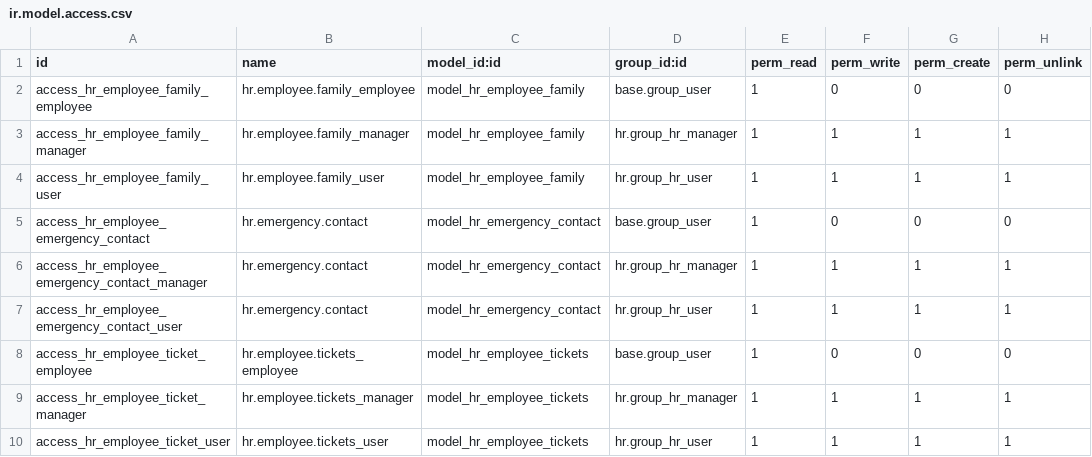
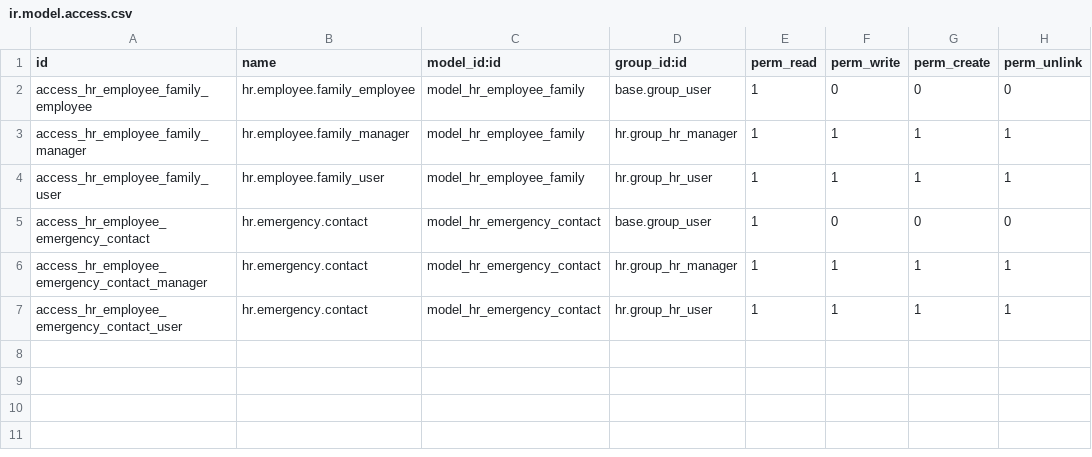
Before and after one commit to telenocodoo/SPML2, a CSV file: hr_employee_updation/security/ir.model.access.csv, drawn as a sheet; the diff names each change by its address in the sheet, - before the commit and + after, or states it on an @@ line.

Commit message:
Add files via upload

```diff
--- a/hr_employee_updation/security/ir.model.access.csv
+++ b/hr_employee_updation/security/ir.model.access.csv
-row 8: access_hr_employee_ticket_employee | hr.employee.tickets_employee | model_hr_employee_tickets | base.group_user | 1 | 0 | 0 | 0
-row 9: access_hr_employee_ticket_manager | hr.employee.tickets_manager | model_hr_employee_tickets | hr.group_hr_manager | 1 | 1 | 1 | 1
-row 10: access_hr_employee_ticket_user | hr.employee.tickets_user | model_hr_employee_tickets | hr.group_hr_user | 1 | 1 | 1 | 1
```
